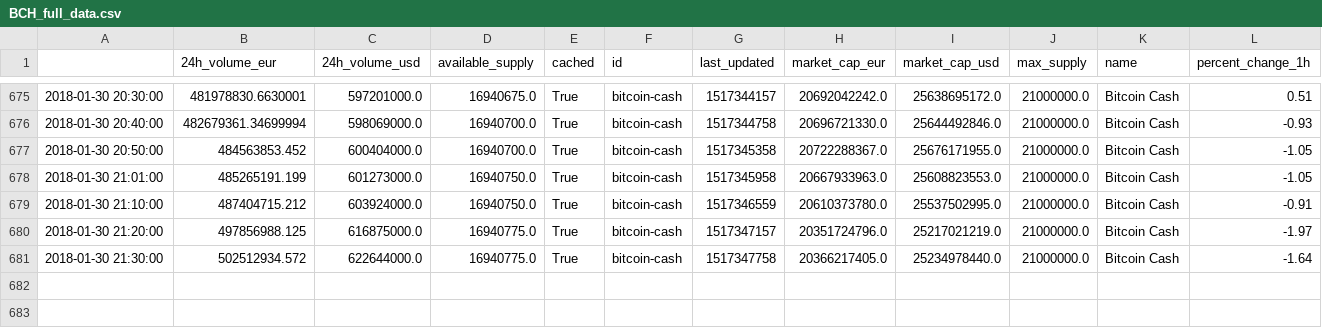
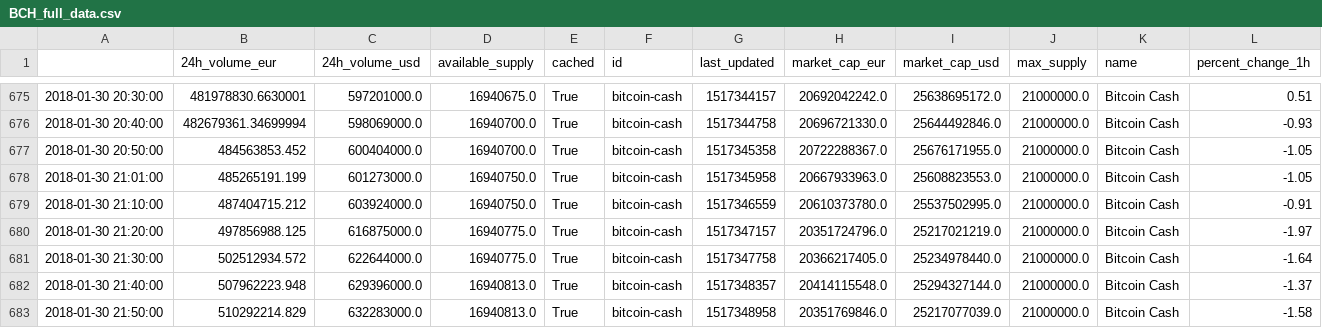
Before and after one commit to dxcv/finances, a CSV file: finances/market/data_base/crypto_currencies/BCH_full_data.csv, drawn as a sheet; only a part is shown, gaps mark what is left out; rows hold the shown columns only; the diff names each change by its address in the sheet, - before the commit and + after, or states it on an @@ line.

```diff
--- a/finances/market/data_base/crypto_currencies/BCH_full_data.csv
+++ b/finances/market/data_base/crypto_currencies/BCH_full_data.csv
+row 682: 2018-01-30 21:40:00 | 507962223.948 | 629396000.0 | 16940813.0 | True | bitcoin-cash | 1517348357 | 20414115548.0 | 25294327144.0 | 21000000.0 | Bitcoin Cash | -1.37
+row 683: 2018-01-30 21:50:00 | 510292214.829 | 632283000.0 | 16940813.0 | True | bitcoin-cash | 1517348958 | 20351769846.0 | 25217077039.0 | 21000000.0 | Bitcoin Cash | -1.58
```
Also changed, not shown: finances/market/data_base/crypto_currencies/ADA_full_data.csv, finances/market/data_base/crypto_currencies/DASH_full_data.csv, 17 other files.
